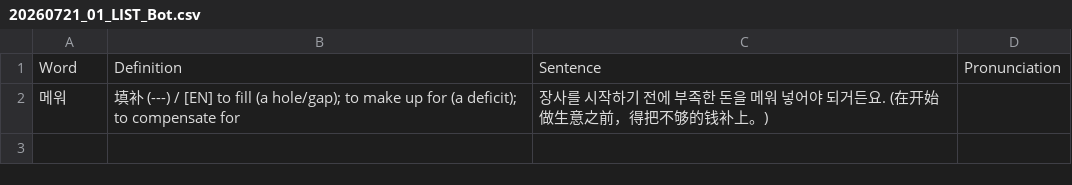
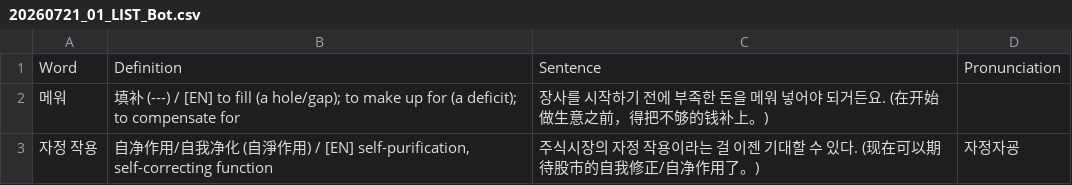
Before and after one commit to sinhong96/Korean-FlashCard-Web, a CSV file: vocablist_csv/20260721_01_LIST_Bot.csv, drawn as a sheet; the diff names each change by its address in the sheet, - before the commit and + after, or states it on an @@ line.

Commit message:
Bot: add 1 word(s)

```diff
--- a/vocablist_csv/20260721_01_LIST_Bot.csv
+++ b/vocablist_csv/20260721_01_LIST_Bot.csv
+row 3: 자정 작용 | 自净作用/自我净化 (自淨作用) / [EN] self-purification, self-correcting function | 주식시장의 자정 작용이라는 걸 이젠 기대할 수 있다. (现在可以期待股市的自我修正/自净作用了。) | 자정자굥
```
